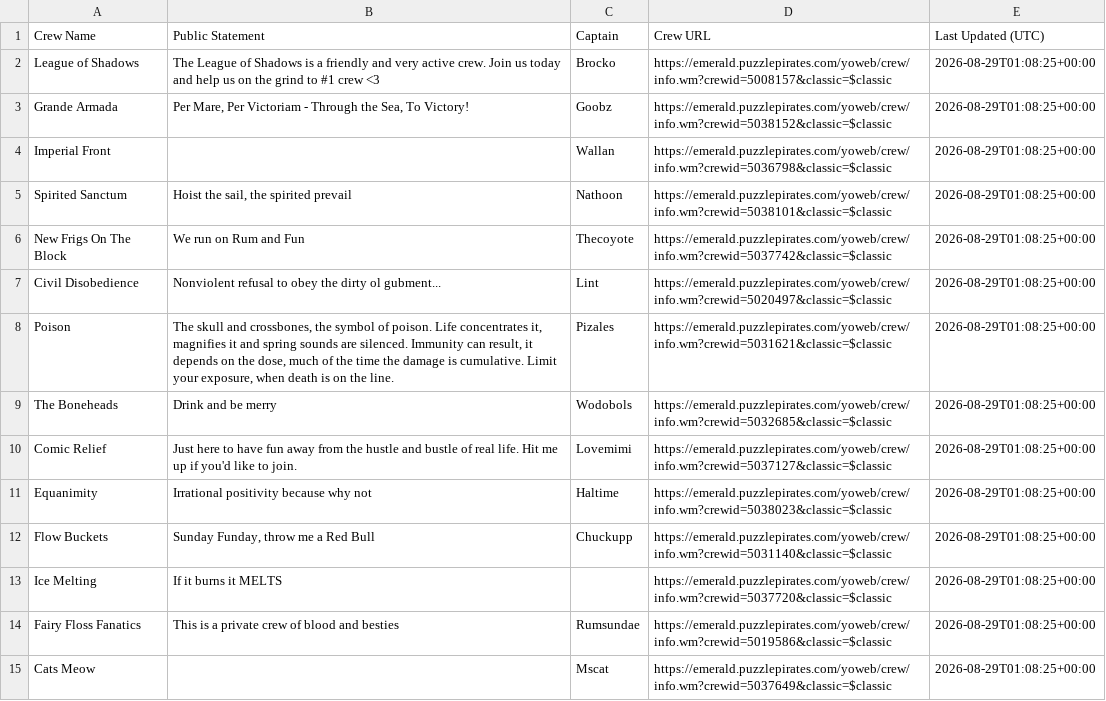
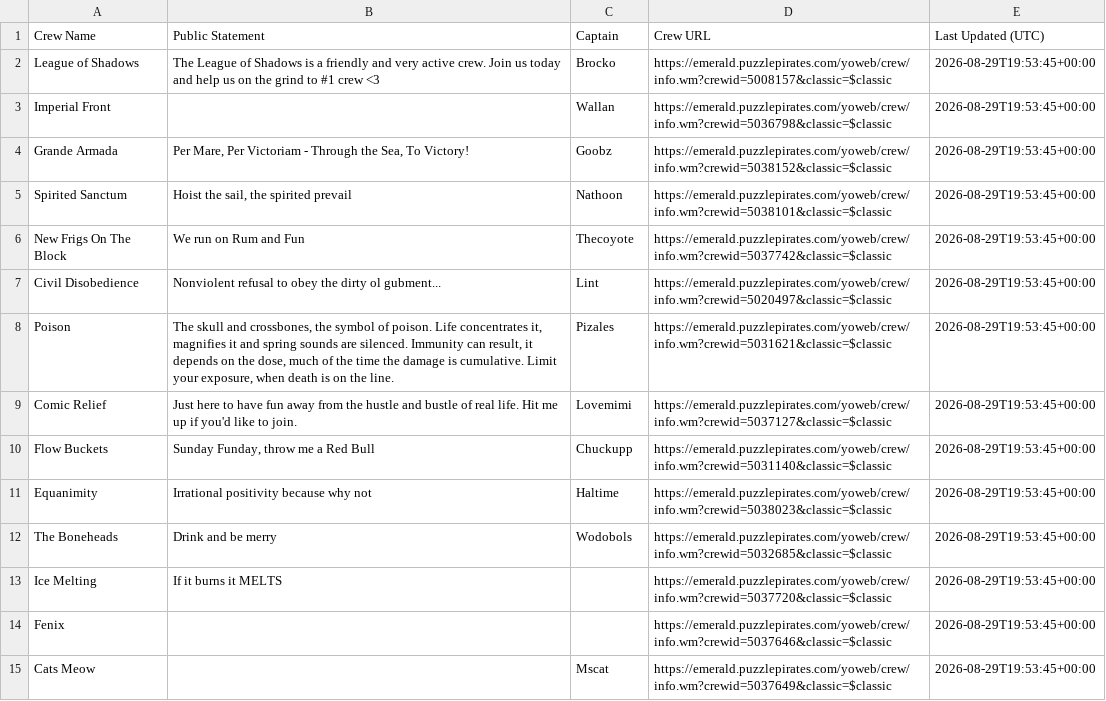
Before and after one commit to RikitoC/RikitoC.github.io, a CSV file: data/crew_details.csv, drawn as a sheet; only a part is shown; the diff covers the shown part only.

```diff
--- a/data/crew_details.csv
+++ b/data/crew_details.csv
@@ -1,15 +1,15 @@
 Crew Name,Public Statement,Captain,Crew URL,Last Updated (UTC)
-League of Shadows,The League of Shadows is a friendly and very active crew. Join us today and help us on the grind to #1 crew <3,Brocko,https://emerald.puzzlepirates.com/yoweb/crew/info.wm?crewid=5008157&classic=$classic,2026-08-29T01:08:25+00:00
-Grande Armada,"Per Mare, Per Victoriam - Through the Sea, To Victory!",Goobz,https://emerald.puzzlepirates.com/yoweb/crew/info.wm?crewid=5038152&classic=$classic,2026-08-29T01:08:25+00:00
-Imperial Front,,Wallan,https://emerald.puzzlepirates.com/yoweb/crew/info.wm?crewid=5036798&classic=$classic,2026-08-29T01:08:25+00:00
-Spirited Sanctum,"Hoist the sail, the spirited prevail",Nathoon,https://emerald.puzzlepirates.com/yoweb/crew/info.wm?crewid=5038101&classic=$classic,2026-08-29T01:08:25+00:00
-New Frigs On The Block,We run on Rum and Fun,Thecoyote,https://emerald.puzzlepirates.com/yoweb/crew/info.wm?crewid=5037742&classic=$classic,2026-08-29T01:08:25+00:00
-Civil Disobedience,Nonviolent refusal to obey the dirty ol gubment...,Lint,https://emerald.puzzlepirates.com/yoweb/crew/info.wm?crewid=5020497&classic=$classic,2026-08-29T01:08:25+00:00
-Poison,"The skull and crossbones, the symbol of poison. Life concentrates it, magnifies it and spring sounds are silenced. Immunity can result, it depends on the dose, much of the time the damage is cumulative. Limit your exposure, when death is on the line.",Pizales,https://emerald.puzzlepirates.com/yoweb/crew/info.wm?crewid=5031621&classic=$classic,2026-08-29T01:08:25+00:00
-The Boneheads,Drink and be merry,Wodobols,https://emerald.puzzlepirates.com/yoweb/crew/info.wm?crewid=5032685&classic=$classic,2026-08-29T01:08:25+00:00
-Comic Relief,Just here to have fun away from the hustle and bustle of real life. Hit me up if you'd like to join.,Lovemimi,https://emerald.puzzlepirates.com/yoweb/crew/info.wm?crewid=5037127&classic=$classic,2026-08-29T01:08:25+00:00
-Equanimity,Irrational positivity because why not,Haltime,https://emerald.puzzlepirates.com/yoweb/crew/info.wm?crewid=5038023&classic=$classic,2026-08-29T01:08:25+00:00
-Flow Buckets,"Sunday Funday, throw me a Red Bull",Chuckupp,https://emerald.puzzlepirates.com/yoweb/crew/info.wm?crewid=5031140&classic=$classic,2026-08-29T01:08:25+00:00
-Ice Melting,If it burns it MELTS,,https://emerald.puzzlepirates.com/yoweb/crew/info.wm?crewid=5037720&classic=$classic,2026-08-29T01:08:25+00:00
-Fairy Floss Fanatics,This is a private crew of blood and besties,Rumsundae,https://emerald.puzzlepirates.com/yoweb/crew/info.wm?crewid=5019586&classic=$classic,2026-08-29T01:08:25+00:00
-Cats Meow,,Mscat,https://emerald.puzzlepirates.com/yoweb/crew/info.wm?crewid=5037649&classic=$classic,2026-08-29T01:08:25+00:00
+League of Shadows,The League of Shadows is a friendly and very active crew. Join us today and help us on the grind to #1 crew <3,Brocko,https://emerald.puzzlepirates.com/yoweb/crew/info.wm?crewid=5008157&classic=$classic,2026-08-29T19:53:45+00:00
+Imperial Front,,Wallan,https://emerald.puzzlepirates.com/yoweb/crew/info.wm?crewid=5036798&classic=$classic,2026-08-29T19:53:45+00:00
+Grande Armada,"Per Mare, Per Victoriam - Through the Sea, To Victory!",Goobz,https://emerald.puzzlepirates.com/yoweb/crew/info.wm?crewid=5038152&classic=$classic,2026-08-29T19:53:45+00:00
+Spirited Sanctum,"Hoist the sail, the spirited prevail",Nathoon,https://emerald.puzzlepirates.com/yoweb/crew/info.wm?crewid=5038101&classic=$classic,2026-08-29T19:53:45+00:00
+New Frigs On The Block,We run on Rum and Fun,Thecoyote,https://emerald.puzzlepirates.com/yoweb/crew/info.wm?crewid=5037742&classic=$classic,2026-08-29T19:53:45+00:00
+Civil Disobedience,Nonviolent refusal to obey the dirty ol gubment...,Lint,https://emerald.puzzlepirates.com/yoweb/crew/info.wm?crewid=5020497&classic=$classic,2026-08-29T19:53:45+00:00
+Poison,"The skull and crossbones, the symbol of poison. Life concentrates it, magnifies it and spring sounds are silenced. Immunity can result, it depends on the dose, much of the time the damage is cumulative. Limit your exposure, when death is on the line.",Pizales,https://emerald.puzzlepirates.com/yoweb/crew/info.wm?crewid=5031621&classic=$classic,2026-08-29T19:53:45+00:00
+Comic Relief,Just here to have fun away from the hustle and bustle of real life. Hit me up if you'd like to join.,Lovemimi,https://emerald.puzzlepirates.com/yoweb/crew/info.wm?crewid=5037127&classic=$classic,2026-08-29T19:53:45+00:00
+Flow Buckets,"Sunday Funday, throw me a Red Bull",Chuckupp,https://emerald.puzzlepirates.com/yoweb/crew/info.wm?crewid=5031140&classic=$classic,2026-08-29T19:53:45+00:00
+Equanimity,Irrational positivity because why not,Haltime,https://emerald.puzzlepirates.com/yoweb/crew/info.wm?crewid=5038023&classic=$classic,2026-08-29T19:53:45+00:00
+The Boneheads,Drink and be merry,Wodobols,https://emerald.puzzlepirates.com/yoweb/crew/info.wm?crewid=5032685&classic=$classic,2026-08-29T19:53:45+00:00
+Ice Melting,If it burns it MELTS,,https://emerald.puzzlepirates.com/yoweb/crew/info.wm?crewid=5037720&classic=$classic,2026-08-29T19:53:45+00:00
+Fenix,,,https://emerald.puzzlepirates.com/yoweb/crew/info.wm?crewid=5037646&classic=$classic,2026-08-29T19:53:45+00:00
+Cats Meow,,Mscat,https://emerald.puzzlepirates.com/yoweb/crew/info.wm?crewid=5037649&classic=$classic,2026-08-29T19:53:45+00:00
```
Also changed, not shown: 6 added rows, 6 removed rows and 11 edited cells elsewhere in this file, data/crews.csv, data/external_pirates_latest.csv, 4 other files.
